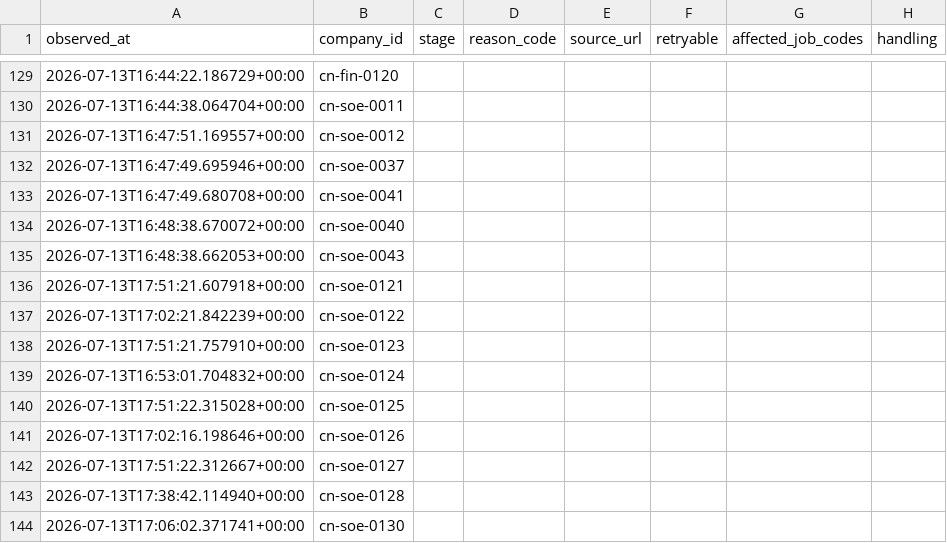
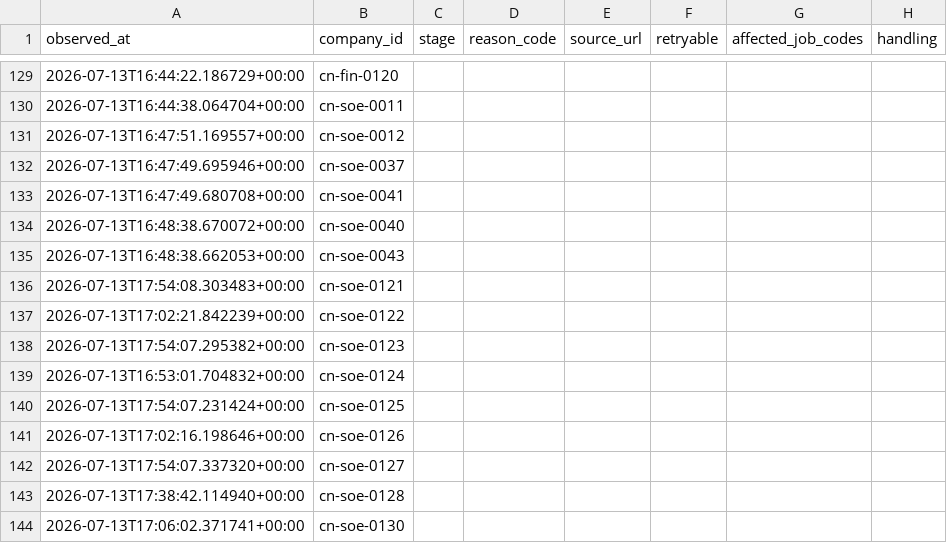
Before and after one commit to maudwolfe56-eng/lietoula-bridge, a CSV file: research/company1000/deliverables/Failures.csv, drawn as a sheet; only a part is shown, gaps mark what is left out; the diff covers the shown part only; the diff names each change by its address in the sheet, - before the commit and + after, or states it on an @@ line.

Commit message:
research: persist next company1000 incremental audit outputs

```diff
--- a/research/company1000/deliverables/Failures.csv
+++ b/research/company1000/deliverables/Failures.csv
-A136 (observed_at): 2026-07-13T17:51:21.607918+00:00
+A136 (observed_at): 2026-07-13T17:54:08.303483+00:00
-A138 (observed_at): 2026-07-13T17:51:21.757910+00:00
+A138 (observed_at): 2026-07-13T17:54:07.295382+00:00
-A140 (observed_at): 2026-07-13T17:51:22.315028+00:00
+A140 (observed_at): 2026-07-13T17:54:07.231424+00:00
-A142 (observed_at): 2026-07-13T17:51:22.312667+00:00
+A142 (observed_at): 2026-07-13T17:54:07.337320+00:00
```
Also changed, not shown: 4 added rows and 12 edited cells elsewhere in this file, research/company1000/deliverables/CompanySource.csv, research/company1000/deliverables/Coverage.csv, 14 other files.
